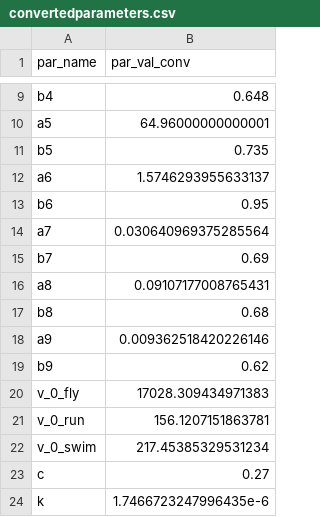
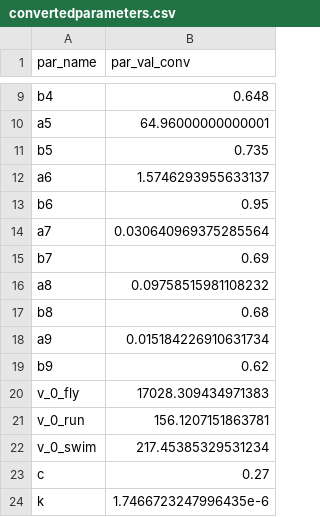
Before and after one commit to biowilks/Energy-Budget-Dispersal-Model, a CSV file: output/convertedparameters.csv, drawn as a sheet; only a part is shown, gaps mark what is left out.

Commit message:
Updating all code/, data/, docs/ and output/ files

```diff
--- a/output/convertedparameters.csv
+++ b/output/convertedparameters.csv
@@ -15,5 +15,5 @@ a7,0.030640969375285564
 b7,0.69
-a8,0.09107177008765431
+a8,0.09758515981108232
 b8,0.68
-a9,0.009362518420226146
+a9,0.015184226910631734
 b9,0.62
```
Also changed, not shown: 22 other files.
